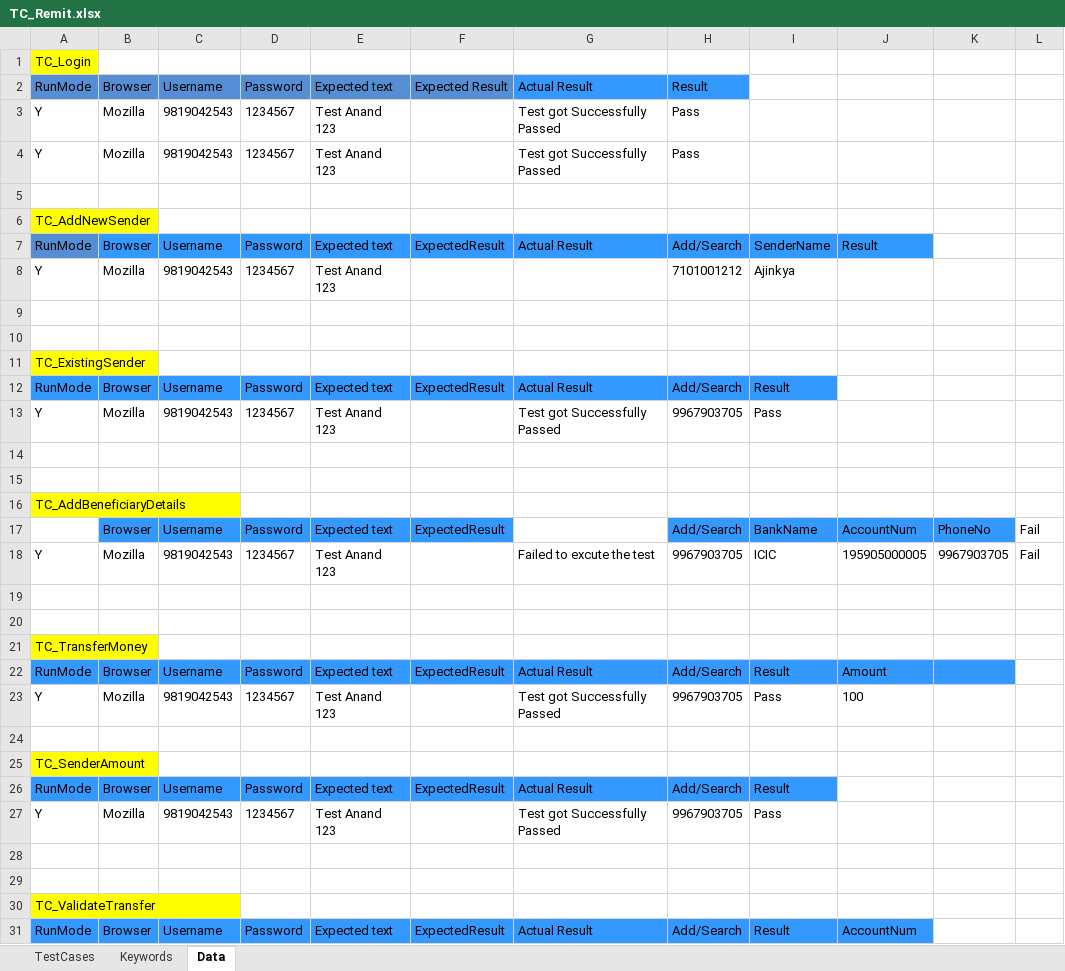
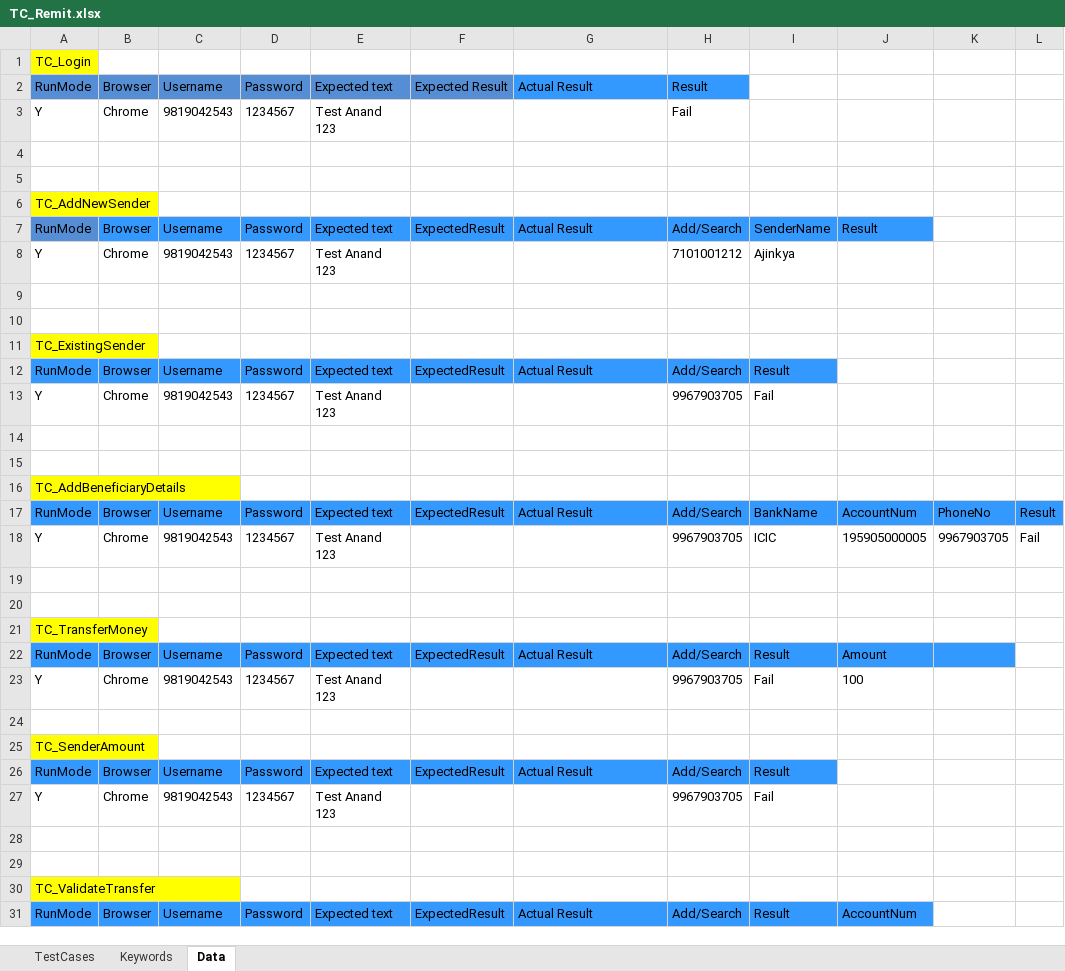
Before and after one commit to Ajinkya2893/Web, an Excel workbook: ExcelSheets/REMIT/TC_Remit.xlsx, sheet Data, drawn as a sheet; only a part is shown; values as stored, in another font and other column widths than the file's, no borders; the diff covers the shown part only; the diff names each change by its address in the sheet, - before the commit and + after, or states it on an @@ line.

```diff
--- a/ExcelSheets/REMIT/TC_Remit.xlsx (sheet Data)
+++ b/ExcelSheets/REMIT/TC_Remit.xlsx (sheet Data)
-B3: Mozilla
+B3: Chrome
-G3: Test got Successfully Passed
+G3: (empty)
-H3: Pass
+H3: Fail
-row 4: Y | Mozilla | 9819042543 | 1234567 | Test Anand 123 |  | Test got Successfully Passed | Pass
+row 4: (empty)
-B8: Mozilla
+B8: Chrome
-B13: Mozilla
+B13: Chrome
-G13: Test got Successfully Passed
+G13: (empty)
-I13: Pass
+I13: Fail
-A17: (empty)
+A17: RunMode
-A17 fill: none
+A17 fill: #3399FF
-G17: (empty)
+G17: Actual Result
-G17 fill: none
+G17 fill: #3399FF
-L17: Fail
+L17: Result
-L17 fill: none
+L17 fill: #3399FF
-B18: Mozilla
+B18: Chrome
-G18: Failed to excute the test
+G18: (empty)
-B23: Mozilla
+B23: Chrome
-G23: Test got Successfully Passed
+G23: (empty)
-I23: Pass
+I23: Fail
-B27: Mozilla
+B27: Chrome
-G27: Test got Successfully Passed
+G27: (empty)
-I27: Pass
+I27: Fail
```
Also changed, not shown: 6 edited cells and cell formats elsewhere in this sheet, sheet Keywords, sheet TestCases, ExcelSheets/SHOP/Shop.xlsx, ExcelSheets/Shop.xlsx, 28 other files.
